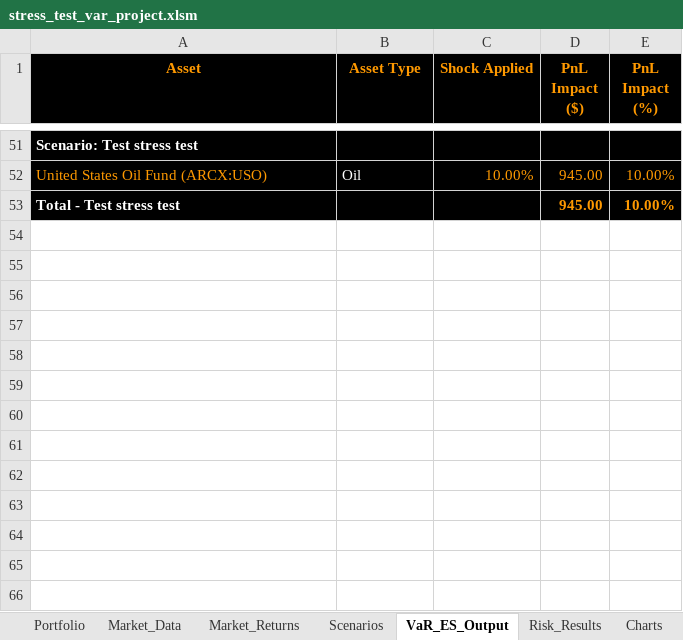
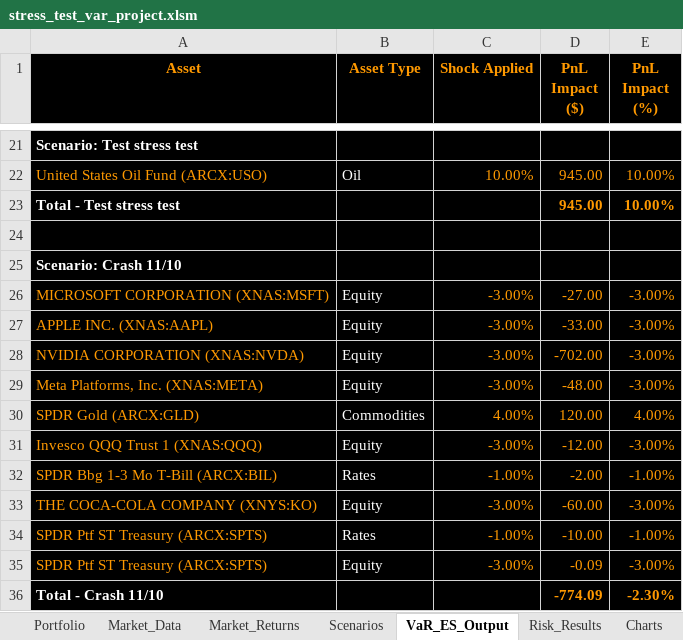
Before and after one commit to marwanferreira/portfolio-risk-simulator-vba, an Excel workbook: stress_test_var_project.xlsm, sheet VaR_ES_Output, drawn as a sheet; only a part is shown, gaps mark what is left out; values as stored, in another font and other column widths than the file's, no borders; conditional formats not drawn; the diff covers the shown part only; the diff names each change by its address in the sheet, - before the commit and + after, or states it on an @@ line.

```diff
--- a/stress_test_var_project.xlsm (sheet VaR_ES_Output)
+++ b/stress_test_var_project.xlsm (sheet VaR_ES_Output)
+row 24: (empty)
+row 25: Scenario: Crash 11/10
+row 26: MICROSOFT CORPORATION (XNAS:MSFT) | Equity | -3.00% | -27.00 | -3.00%
+row 27: APPLE INC. (XNAS:AAPL) | Equity | -3.00% | -33.00 | -3.00%
+row 28: NVIDIA CORPORATION (XNAS:NVDA) | Equity | -3.00% | -702.00 | -3.00%
+row 29: Meta Platforms, Inc. (XNAS:META) | Equity | -3.00% | -48.00 | -3.00%
+row 30: SPDR Gold (ARCX:GLD) | Commodities | 4.00% | 120.00 | 4.00%
+row 31: Invesco QQQ Trust 1 (XNAS:QQQ) | Equity | -3.00% | -12.00 | -3.00%
+row 32: SPDR Bbg 1-3 Mo T-Bill (ARCX:BIL) | Rates | -1.00% | -2.00 | -1.00%
+row 33: THE COCA-COLA COMPANY (XNYS:KO) | Equity | -3.00% | -60.00 | -3.00%
+row 34: SPDR Ptf ST Treasury (ARCX:SPTS) | Rates | -1.00% | -10.00 | -1.00%
+row 35: SPDR Ptf ST Treasury (ARCX:SPTS) | Equity | -3.00% | -0.09 | -3.00%
+row 36: Total - Crash 11/10 |  |  | -774.09 | -2.30%
```
Also changed, not shown: 1 added row, 31 removed rows and 1 edited cell elsewhere in this sheet, sheet Market_Returns, sheet Market_Data, sheet Scenarios, sheet Portfolio, charts or pictures.
